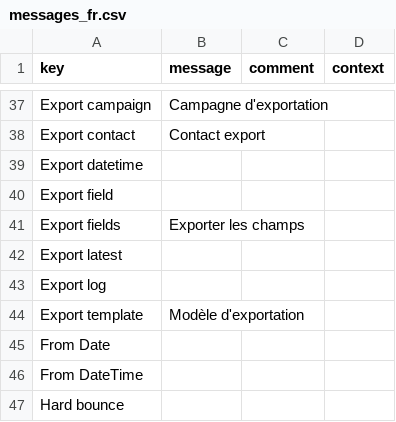
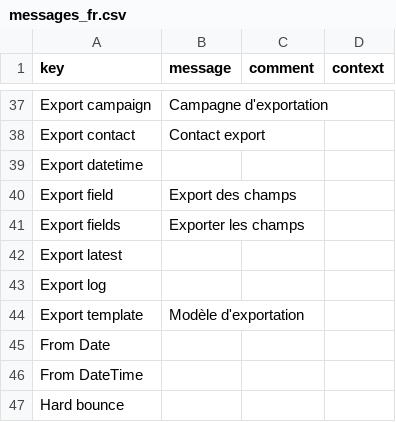
Before and after one commit to axelor/axelor-addons, a CSV file: axelor-sendinblue/src/main/resources/i18n/messages_fr.csv, drawn as a sheet; only a part is shown, gaps mark what is left out.

Commit message:
RM#34664 : Specify required translations

```diff
--- a/axelor-sendinblue/src/main/resources/i18n/messages_fr.csv
+++ b/axelor-sendinblue/src/main/resources/i18n/messages_fr.csv
@@ -39,3 +39,3 @@
 "Export datetime",,,
-"Export field",,,
+"Export field","Export des champs",,
 "Export fields","Exporter les champs",,
```
